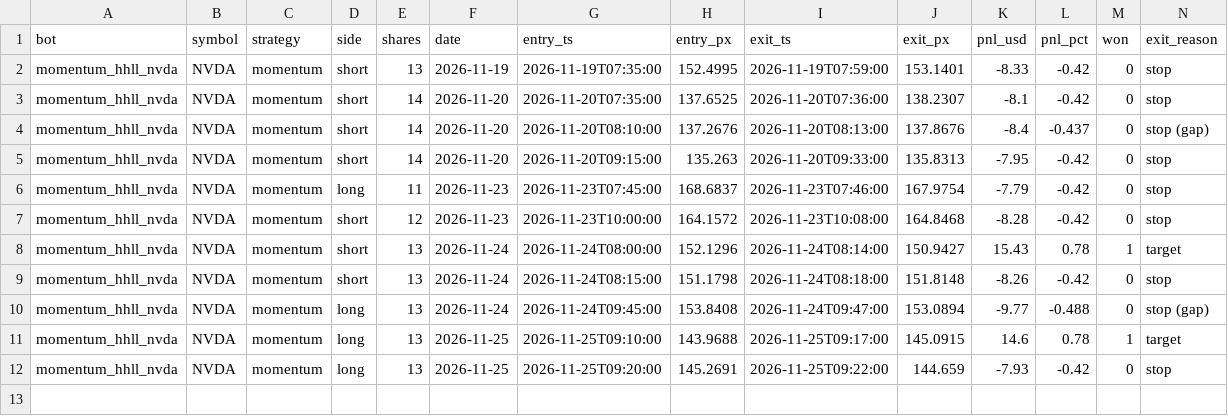
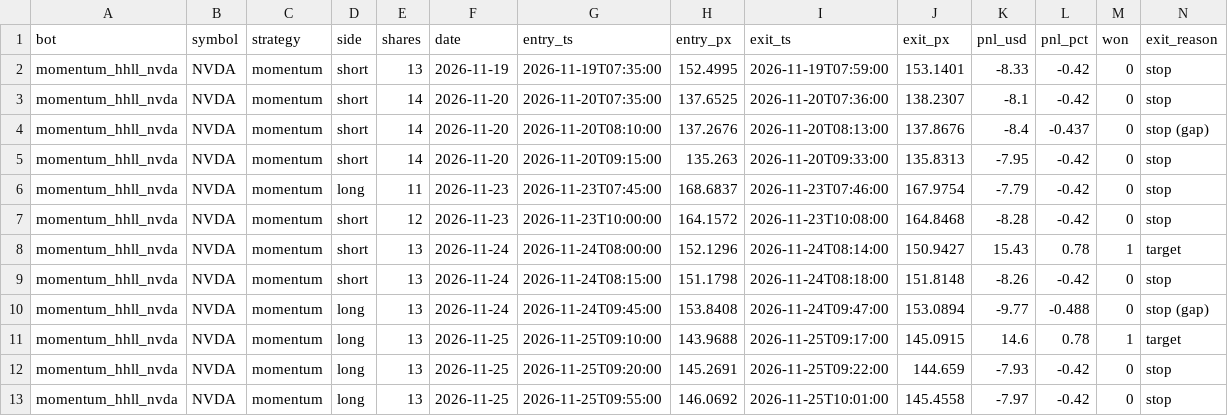
Before and after one commit to michaeldeuchar-dotcom/stock-paper-bot, a CSV file: data/trades_momentum_hhll_nvda.csv, drawn as a sheet; only a part is shown; rows hold the shown columns only; the diff names each change by its address in the sheet, - before the commit and + after, or states it on an @@ line.

```diff
--- a/data/trades_momentum_hhll_nvda.csv
+++ b/data/trades_momentum_hhll_nvda.csv
+row 13: momentum_hhll_nvda | NVDA | momentum | long | 13 | 2026-11-25 | 2026-11-25T09:55:00 | 146.0692 | 2026-11-25T10:01:00 | 145.4558 | -7.97 | -0.42 | 0 | stop
```
Also changed, not shown: 3 other files.
